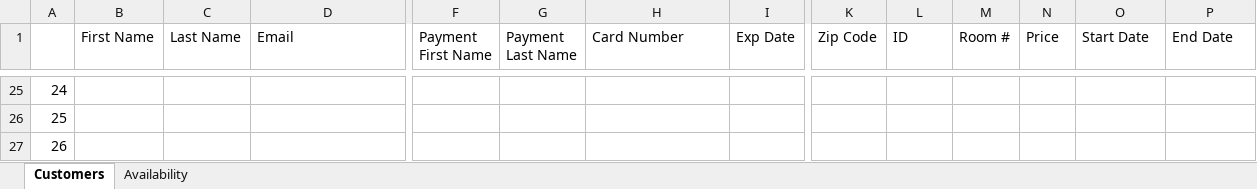
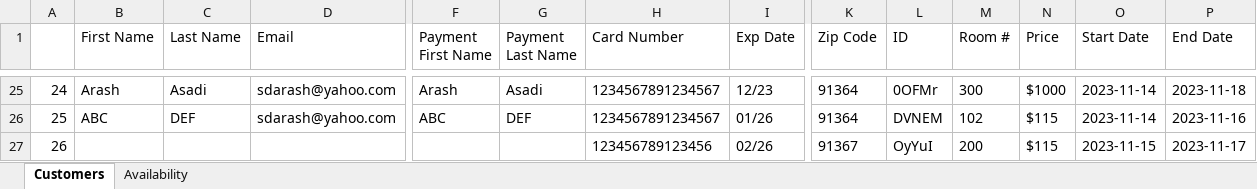
Before and after one commit to josegodinez25/Bit-by-Bit, an Excel workbook: HotelProject/Hotel Project.xlsx, sheet Customers, drawn as a sheet; only a part is shown, gaps mark what is left out; values as stored, in another font and other column widths than the file's, no borders; the diff covers the shown part only; the diff names each change by its address in the sheet, - before the commit and + after, or states it on an @@ line.

```diff
--- a/HotelProject/Hotel Project.xlsx (sheet Customers)
+++ b/HotelProject/Hotel Project.xlsx (sheet Customers)
-B25 (First Name): (empty)
+B25 (First Name): Arash
-C25 (Last Name): (empty)
+C25 (Last Name): Asadi
-D25:D26 (Email): (empty)
+D25:D26 (Email): sdarash@yahoo.com
-F25 (Payment First Name): (empty)
+F25 (Payment First Name): Arash
-G25 (Payment Last Name): (empty)
+G25 (Payment Last Name): Asadi
-H25:H26 (Card Number): (empty)
+H25:H26 (Card Number): 1234567891234567
-I25 (Exp Date): (empty)
+I25 (Exp Date): 12/23
-K25:K26 (Zip Code): (empty)
+K25:K26 (Zip Code): 91364
-L25 (ID): (empty)
+L25 (ID): 0OFMr
-M25 (Room #): (empty)
+M25 (Room #): 300
-N25 (Price): (empty)
+N25 (Price): $1000
-O25:O26 (Start Date): (empty)
+O25:O26 (Start Date): 2023-11-14
-P25 (End Date): (empty)
+P25 (End Date): 2023-11-18
-B26 (First Name): (empty)
+B26 (First Name): ABC
-C26 (Last Name): (empty)
+C26 (Last Name): DEF
-F26 (Payment First Name): (empty)
+F26 (Payment First Name): ABC
-G26 (Payment Last Name): (empty)
+G26 (Payment Last Name): DEF
-I26 (Exp Date): (empty)
+I26 (Exp Date): 01/26
-L26 (ID): (empty)
+L26 (ID): DVNEM
-M26 (Room #): (empty)
+M26 (Room #): 102
-N26:N27 (Price): (empty)
+N26:N27 (Price): $115
-P26 (End Date): (empty)
+P26 (End Date): 2023-11-16
-H27 (Card Number): (empty)
+H27 (Card Number): 123456789123456
-I27 (Exp Date): (empty)
+I27 (Exp Date): 02/26
-K27 (Zip Code): (empty)
+K27 (Zip Code): 91367
-L27 (ID): (empty)
+L27 (ID): OyYuI
-M27 (Room #): (empty)
+M27 (Room #): 200
-O27 (Start Date): (empty)
+O27 (Start Date): 2023-11-15
-P27 (End Date): (empty)
+P27 (End Date): 2023-11-17
```
Also changed, not shown: 72 edited cells elsewhere in this sheet, sheet Availability, 3 other files.
